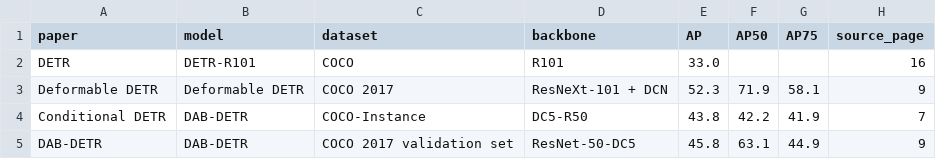
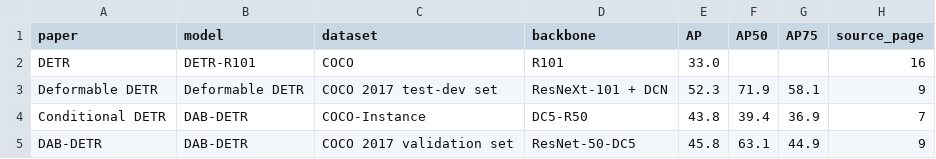
Before and after one commit to marydar/RAG-Based-Academic-Research-Assistant, a CSV file: data/outputs/comparison_table.csv, drawn as a sheet.

```diff
--- a/data/outputs/comparison_table.csv
+++ b/data/outputs/comparison_table.csv
@@ -2,4 +2,4 @@ paper,model,dataset,backbone,AP,AP50,AP75,source_page
 DETR,DETR-R101,COCO,R101,33.0,,,16
-Deformable DETR,Deformable DETR,COCO 2017,ResNeXt-101 + DCN,52.3,71.9,58.1,9
-Conditional DETR,DAB-DETR,COCO-Instance,DC5-R50,43.8,42.2,41.9,7
+Deformable DETR,Deformable DETR,COCO 2017 test-dev set,ResNeXt-101 + DCN,52.3,71.9,58.1,9
+Conditional DETR,DAB-DETR,COCO-Instance,DC5-R50,43.8,39.4,36.9,7
 DAB-DETR,DAB-DETR,COCO 2017 validation set,ResNet-50-DC5,45.8,63.1,44.9,9
```
Also changed, not shown: data/outputs/results.csv, 9 other files.
